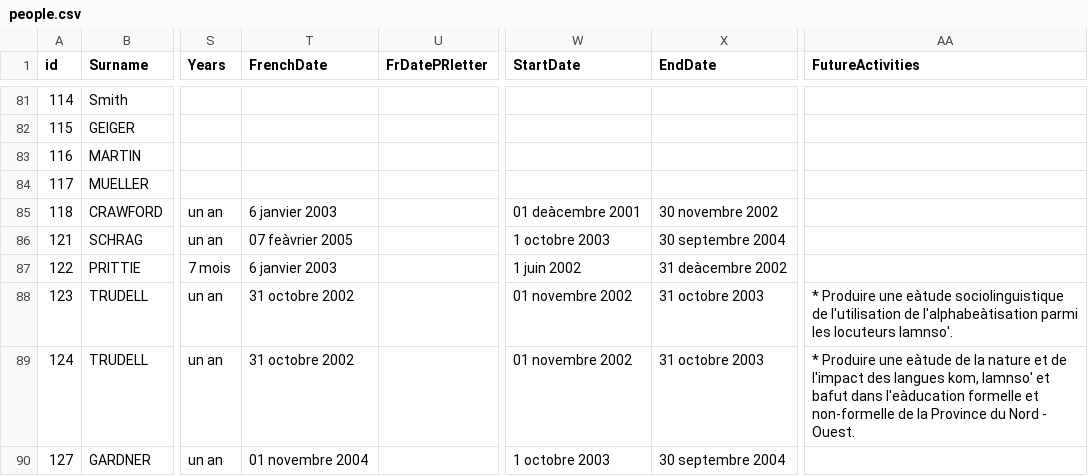
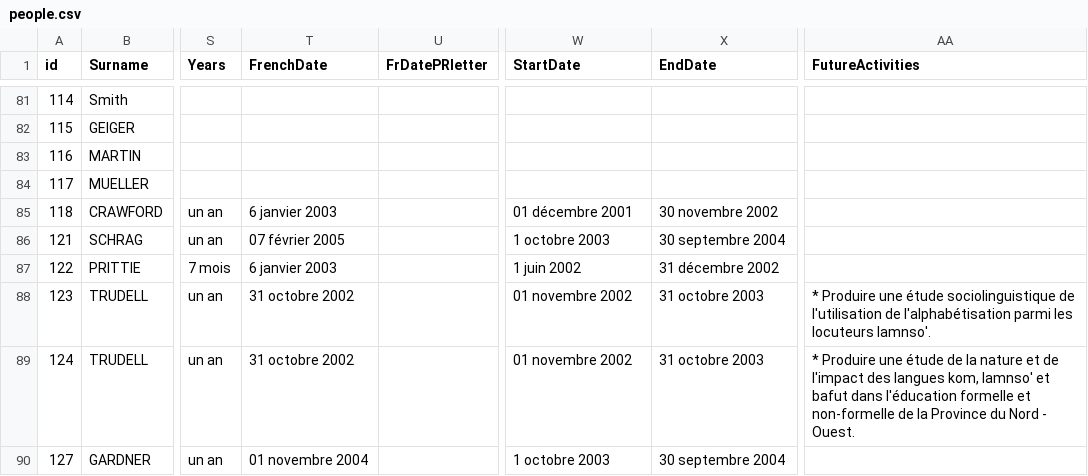
Before and after one commit to silcam/lspersonnel, a CSV file: import/people.csv, drawn as a sheet; only a part is shown, gaps mark what is left out; the diff covers the shown part only; the diff names each change by its address in the sheet, - before the commit and + after, or states it on an @@ line.

```diff
--- a/import/people.csv
+++ b/import/people.csv
-W85 (StartDate): 01 deàcembre 2001
+W85 (StartDate): 01 décembre 2001
-T86 (FrenchDate): 07 feàvrier 2005
+T86 (FrenchDate): 07 février 2005
-X87 (EndDate): 31 deàcembre 2002
+X87 (EndDate): 31 décembre 2002
-AA88 (FutureActivities): …Produire une eàtude sociolinguistique de l'utilisation de l'alphabeàtisation parmi les…
+AA88 (FutureActivities): …Produire une étude sociolinguistique de l'utilisation de l'alphabétisation parmi les…
-AA89 (FutureActivities): …Produire une eàtude de la nature et de l'impact des langues kom, lamnso' et bafut dans l'eàducation formelle et…
+AA89 (FutureActivities): …Produire une étude de la nature et de l'impact des langues kom, lamnso' et bafut dans l'éducation formelle et…
```
Also changed, not shown: 32 edited cells elsewhere in this file, import/languages.csv.
